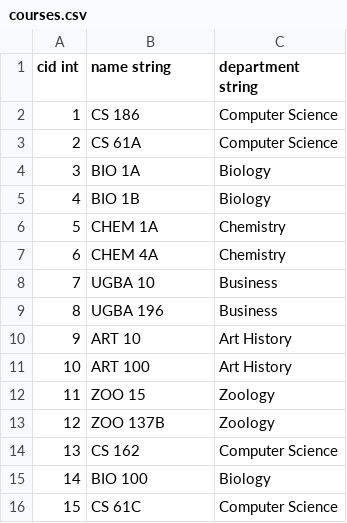
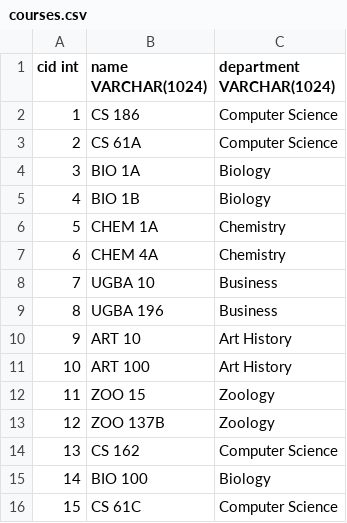
Before and after one commit to Charlie-XIAO/Simple-SQL-Optimizer, a CSV file: wolverine-master/data/courses.csv, drawn as a sheet.

Commit message:
fixed column type - modified column types of courses.csv - updated Column class, bug (case sensitivity) fixed - updated Table class accordingly

```diff
--- a/wolverine-master/data/courses.csv
+++ b/wolverine-master/data/courses.csv
@@ -1,2 +1,2 @@
-cid int,name string,department string
+cid int,name VARCHAR(1024),department VARCHAR(1024)
 1,CS 186,Computer Science
```
Also changed, not shown: 2 other files.
